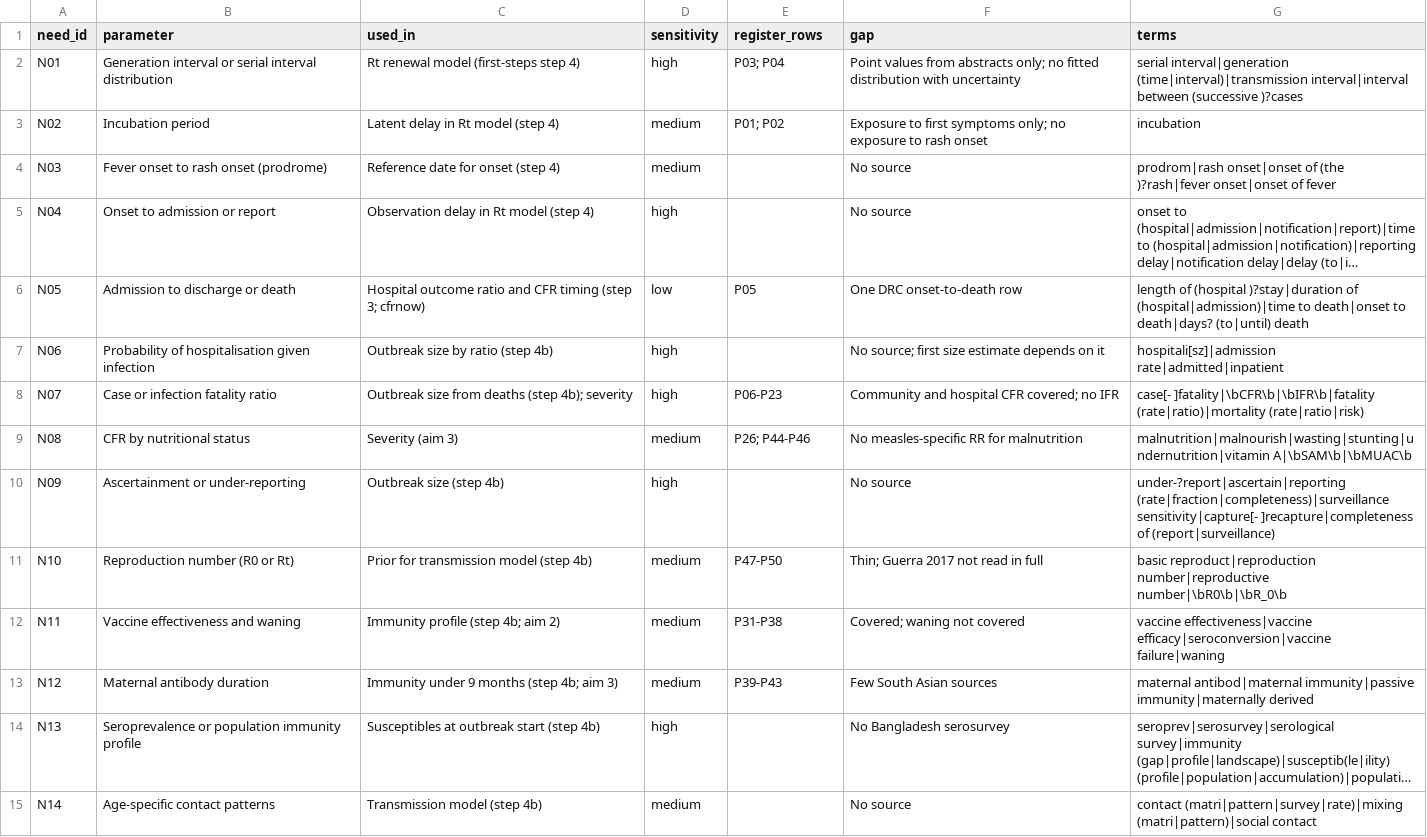
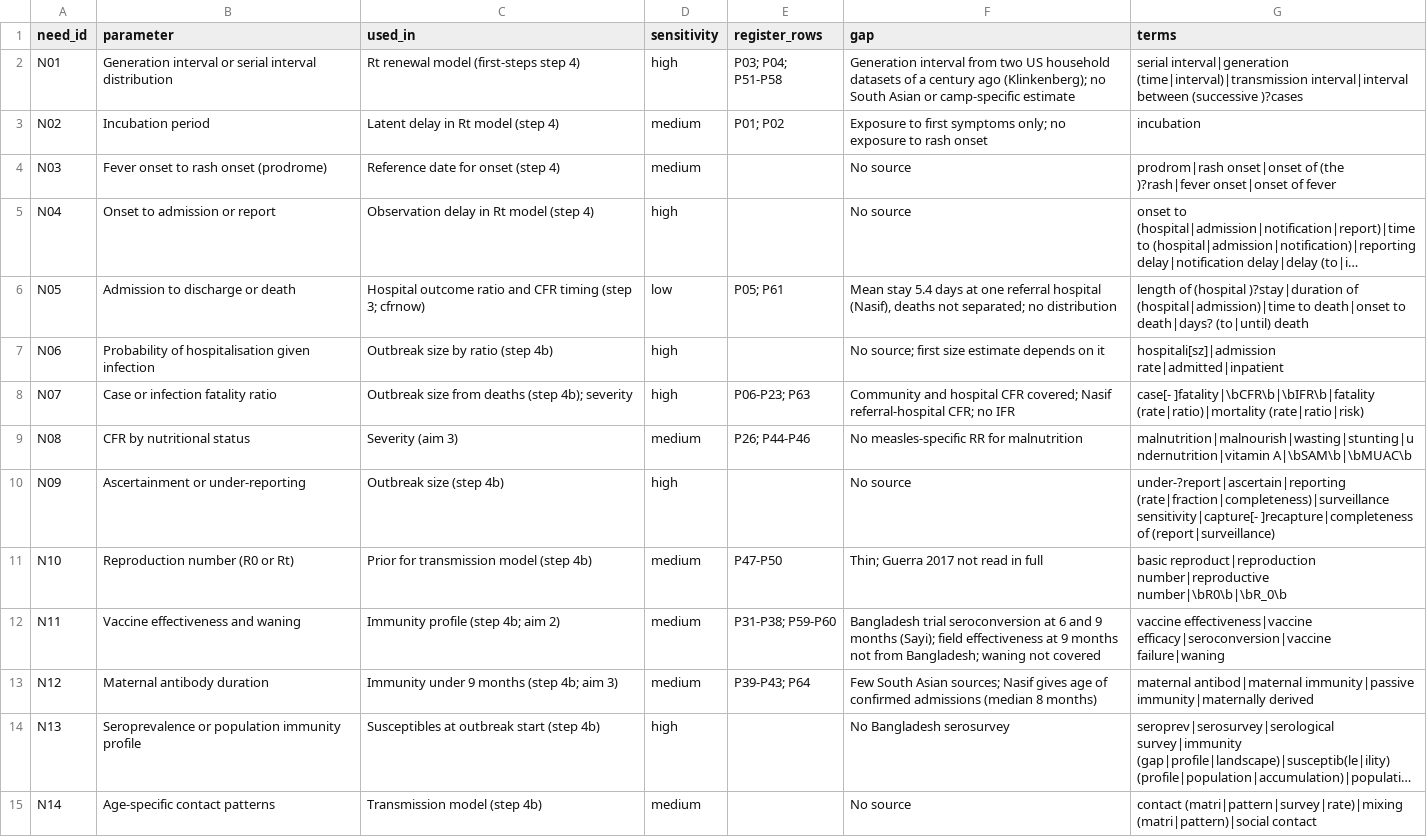
Before and after one commit to kathsherratt/measles-bgd, a CSV file: data/parameters/needs.csv, drawn as a sheet; only a part is shown; long unchanged cells end in …; the diff names each change by its address in the sheet, - before the commit and + after, or states it on an @@ line.

```diff
--- a/data/parameters/needs.csv
+++ b/data/parameters/needs.csv
-E2 (register_rows): P03; P04
+E2 (register_rows): P03; P04; P51-P58
-F2 (gap): Point values from abstracts only; no fitted distribution with uncertainty
+F2 (gap): Generation interval from two US household datasets of a century ago (Klinkenberg); no South Asian or camp-specific estimate
-E6 (register_rows): P05
+E6 (register_rows): P05; P61
-F6 (gap): One DRC onset-to-death row
+F6 (gap): Mean stay 5.4 days at one referral hospital (Nasif), deaths not separated; no distribution
-E8 (register_rows): P06-P23
+E8 (register_rows): P06-P23; P63
-F8 (gap): …CFR covered; no IFR
+F8 (gap): …CFR covered; Nasif referral-hospital CFR; no IFR
-E12 (register_rows): P31-P38
+E12 (register_rows): P31-P38; P59-P60
-F12 (gap): Covered; waning not…
+F12 (gap): Bangladesh trial seroconversion at 6 and 9 months (Sayi); field effectiveness at 9 months not from Bangladesh; waning not…
-E13 (register_rows): P39-P43
+E13 (register_rows): P39-P43; P64
-F13 (gap): …South Asian sources
+F13 (gap): …South Asian sources; Nasif gives age of confirmed admissions (median 8 months)
```
Also changed, not shown: data/parameters/measles_articles.csv, 7 other files.
